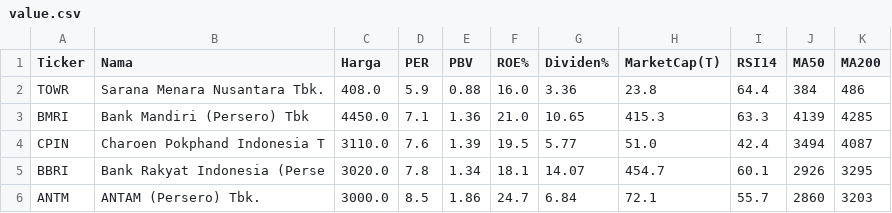
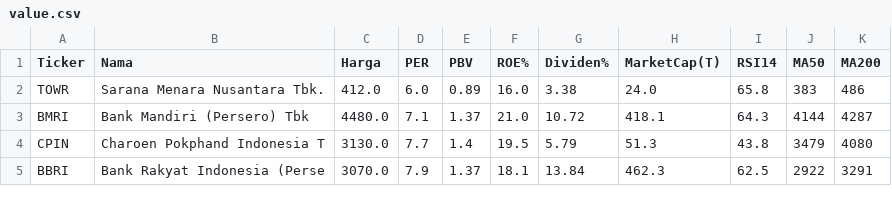
Before and after one commit to 2013tib-droid/Screening-Saham, a CSV file: hasil/value.csv, drawn as a sheet; only a part is shown; the diff covers the shown part only.

```diff
--- a/hasil/value.csv
+++ b/hasil/value.csv
@@ -1,6 +1,5 @@
 Ticker,Nama,Harga,PER,PBV,ROE%,Dividen%,MarketCap(T),RSI14,MA50,MA200
-TOWR,Sarana Menara Nusantara Tbk.,408.0,5.9,0.88,16.0,3.36,23.8,64.4,384,486
-BMRI,Bank Mandiri (Persero) Tbk,4450.0,7.1,1.36,21.0,10.65,415.3,63.3,4139,4285
-CPIN,Charoen Pokphand Indonesia T,3110.0,7.6,1.39,19.5,5.77,51.0,42.4,3494,4087
-BBRI,Bank Rakyat Indonesia (Perse,3020.0,7.8,1.34,18.1,14.07,454.7,60.1,2926,3295
-ANTM,ANTAM (Persero) Tbk.,3000.0,8.5,1.86,24.7,6.84,72.1,55.7,2860,3203
+TOWR,Sarana Menara Nusantara Tbk.,412.0,6.0,0.89,16.0,3.38,24.0,65.8,383,486
+BMRI,Bank Mandiri (Persero) Tbk,4480.0,7.1,1.37,21.0,10.72,418.1,64.3,4144,4287
+CPIN,Charoen Pokphand Indonesia T,3130.0,7.7,1.4,19.5,5.79,51.3,43.8,3479,4080
+BBRI,Bank Rakyat Indonesia (Perse,3070.0,7.9,1.37,18.1,13.84,462.3,62.5,2922,3291
```
Also changed, not shown: 22 edited cells elsewhere in this file, hasil/semua.csv, 1 other file.
